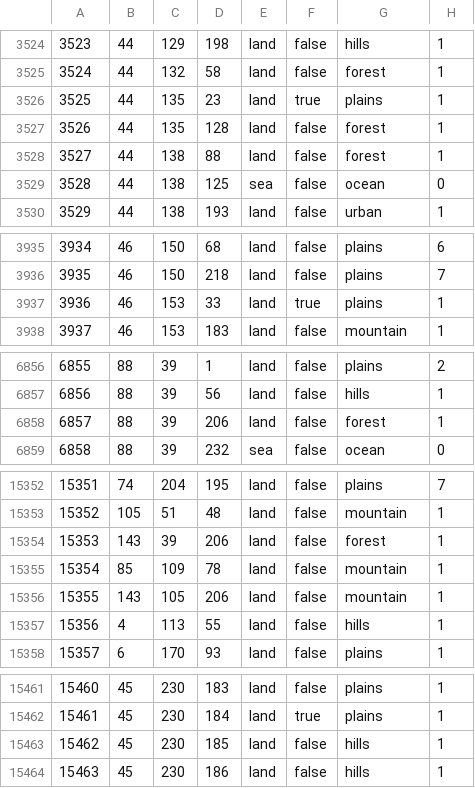
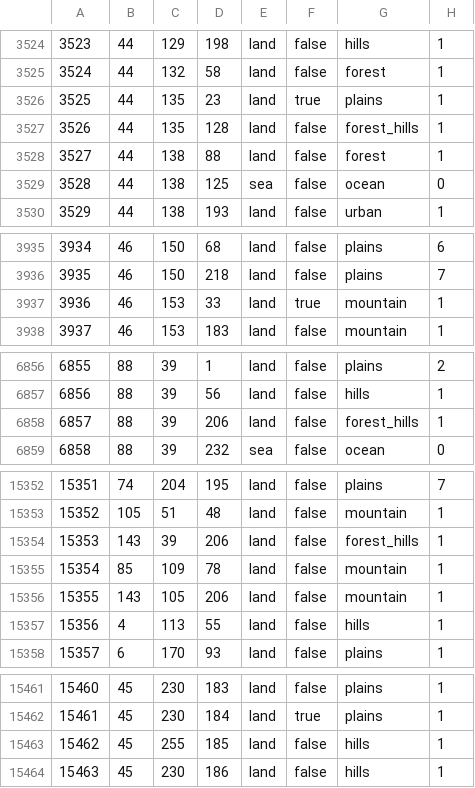
Before and after one commit to Gtym33/Kursach-Himiya, a CSV file: map/definition.csv, drawn as a sheet; only a part is shown, gaps mark what is left out; the diff covers the shown part only.

```diff
--- a/map/definition.csv
+++ b/map/definition.csv
@@ -3526,3 +3526,3 @@
 3525;44;135;23;land;true;plains;1
-3526;44;135;128;land;false;forest;1
+3526;44;135;128;land;false;forest_hills;1
 3527;44;138;88;land;false;forest;1
@@ -3936,3 +3936,3 @@
 3935;46;150;218;land;false;plains;7
-3936;46;153;33;land;true;plains;1
+3936;46;153;33;land;true;mountain;1
 3937;46;153;183;land;false;mountain;1
@@ -6857,3 +6857,3 @@
 6856;88;39;56;land;false;hills;1
-6857;88;39;206;land;false;forest;1
+6857;88;39;206;land;false;forest_hills;1
 6858;88;39;232;sea;false;ocean;0
@@ -15353,3 +15353,3 @@
 15352;105;51;48;land;false;mountain;1
-15353;143;39;206;land;false;forest;1
+15353;143;39;206;land;false;forest_hills;1
 15354;85;109;78;land;false;mountain;1
@@ -15462,3 +15462,3 @@
 15461;45;230;184;land;true;plains;1
-15462;45;230;185;land;false;hills;1
+15462;45;255;185;land;false;hills;1
 15463;45;230;186;land;false;hills;1
```
Also changed, not shown: 16 added rows and 4 edited cells elsewhere in this file, map/adjacencies.csv, 36 other files.
